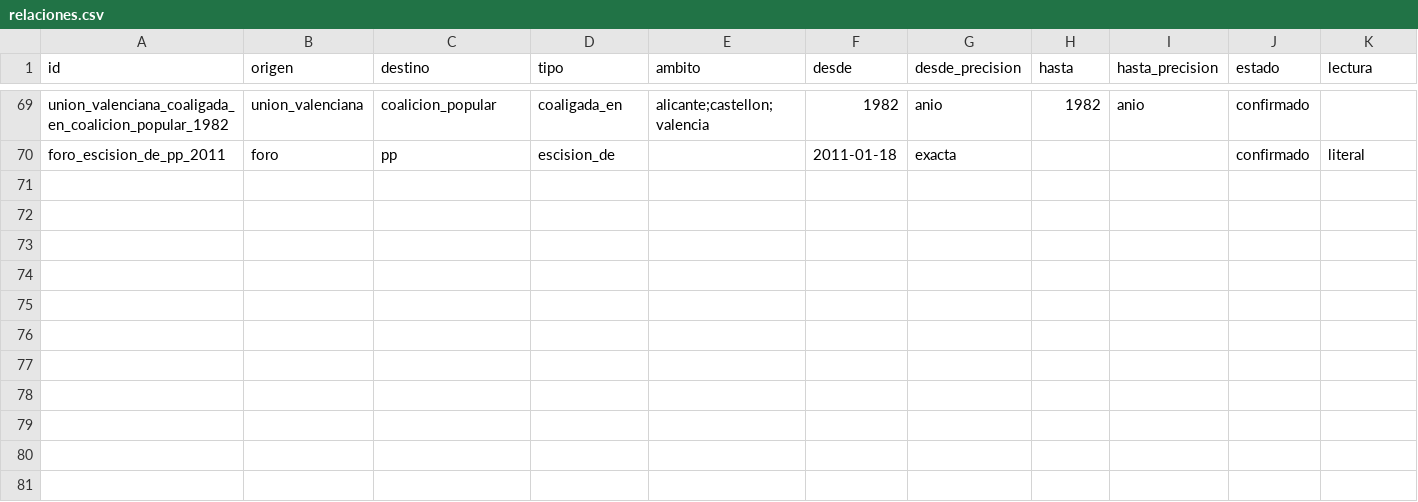
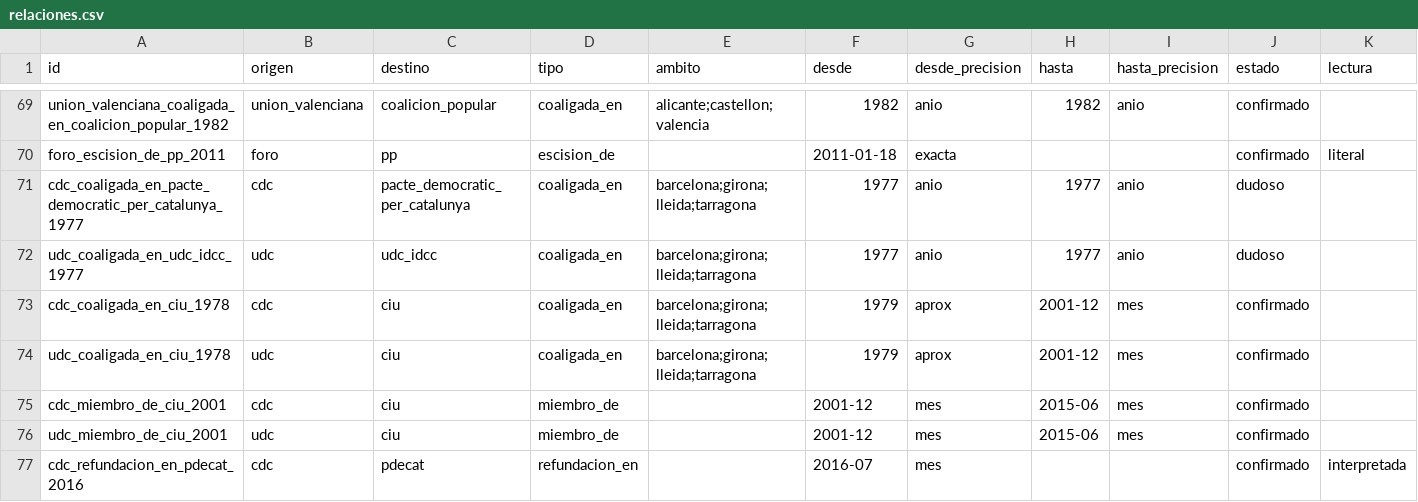
Before and after one commit to xavierguinotcanelles/partidos, a CSV file: datos/csv/relaciones.csv, drawn as a sheet; only a part is shown, gaps mark what is left out; rows hold the shown columns only; the diff names each change by its address in the sheet, - before the commit and + after, or states it on an @@ line.

```diff
--- a/datos/csv/relaciones.csv
+++ b/datos/csv/relaciones.csv
+row 71: cdc_coaligada_en_pacte_democratic_per_catalunya_1977 | cdc | pacte_democratic_per_catalunya | coaligada_en | barcelona;girona;lleida;tarragona | 1977 | anio | 1977 | anio | dudoso
+row 72: udc_coaligada_en_udc_idcc_1977 | udc | udc_idcc | coaligada_en | barcelona;girona;lleida;tarragona | 1977 | anio | 1977 | anio | dudoso
+row 73: cdc_coaligada_en_ciu_1978 | cdc | ciu | coaligada_en | barcelona;girona;lleida;tarragona | 1979 | aprox | 2001-12 | mes | confirmado
+row 74: udc_coaligada_en_ciu_1978 | udc | ciu | coaligada_en | barcelona;girona;lleida;tarragona | 1979 | aprox | 2001-12 | mes | confirmado
+row 75: cdc_miembro_de_ciu_2001 | cdc | ciu | miembro_de |  | 2001-12 | mes | 2015-06 | mes | confirmado
+row 76: udc_miembro_de_ciu_2001 | udc | ciu | miembro_de |  | 2001-12 | mes | 2015-06 | mes | confirmado
+row 77: cdc_refundacion_en_pdecat_2016 | cdc | pdecat | refundacion_en |  | 2016-07 | mes |  |  | confirmado | interpretada
```
Also changed, not shown: datos/csv/fuentes.csv, 16 other files.
